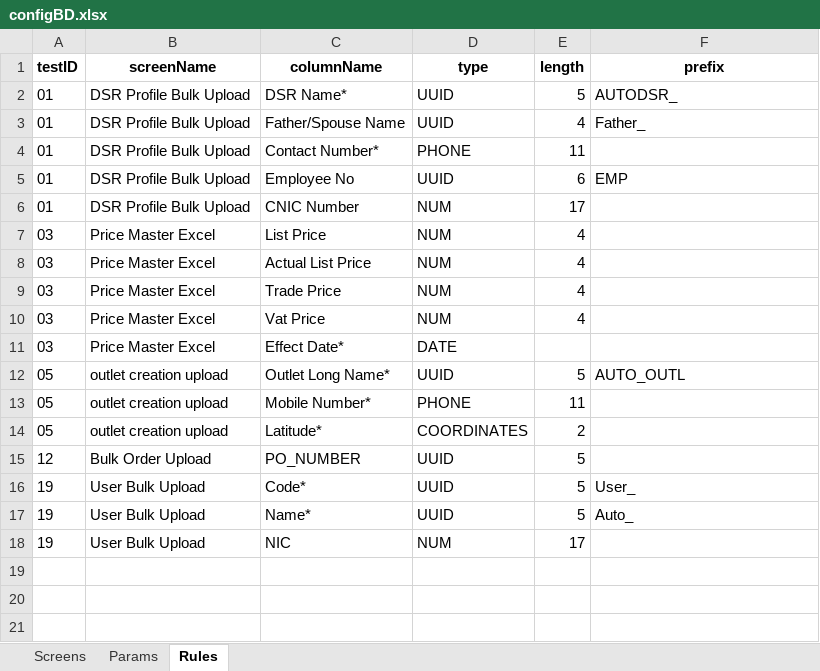
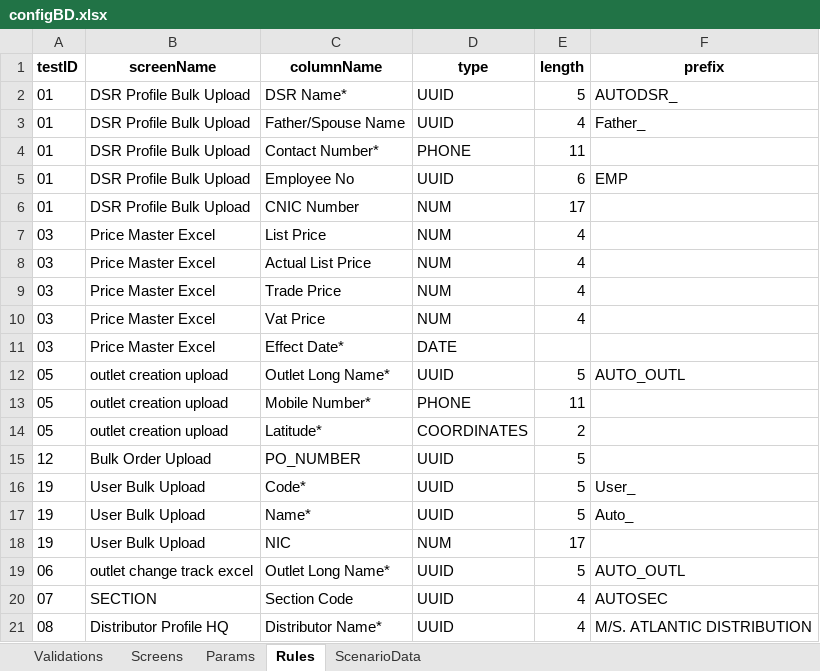
Before and after one commit to hadiimran00/ExcelGenerator, an Excel workbook: ResourcesBD/configBD.xlsx, sheet Rules, drawn as a sheet; values as stored, in another font and other column widths than the file's, no borders; the diff names each change by its address in the sheet, - before the commit and + after, or states it on an @@ line.

Commit message:
feat: add configurable post-upload validation framework and product price UI validation
- Add ScenarioData sheet support in ExcelLoader
- Pass validateMode and scenarioData to PostUploadValidator
- Refactor PostUploadValidator using validation mode handlers
- Add PROD_PRICE validation flow
- Implement PurchasePricePage and reusable basePage
- Validate generated Excel prices against Purchase Price UI
- Improve Excel numeric value generation for long numbers
- Add validation pass messages to TestSummary
- Update LMT validation to report ValidationResult
- Add configurable Chrome zoom setting
- Refactor UI search validation into a reusable method

```diff
--- a/ResourcesBD/configBD.xlsx (sheet Rules)
+++ b/ResourcesBD/configBD.xlsx (sheet Rules)
+sheet tab: Validations
+sheet tab: ScenarioData
+row 19: 06 | outlet change track excel | Outlet Long Name* | UUID | 5 | AUTO_OUTL
+row 20: 07 | SECTION | Section Code | UUID | 4 | AUTOSEC
+row 21: 08 | Distributor Profile HQ | Distributor Name* | UUID | 4 | M/S. ATLANTIC DISTRIBUTION
```
Also changed, not shown: sheet Screens, sheet Params, 12 other files.
